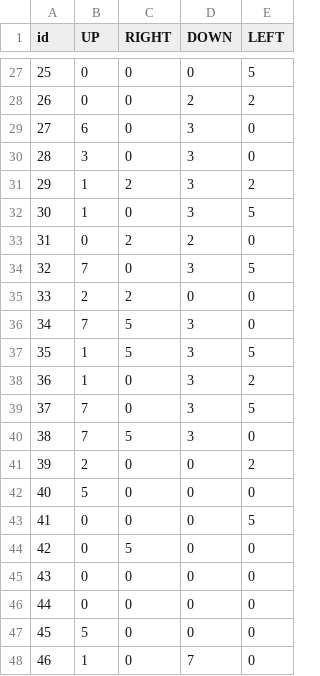
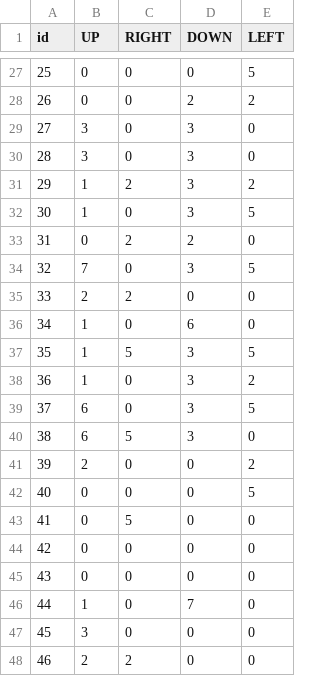
Before and after one commit to mich-ord88/wfc_mich-ord, a CSV file: reglas.csv, drawn as a sheet; only a part is shown, gaps mark what is left out; removed rows and columns are numbered as before the commit, all else as after; the diff names each change by its address in the sheet, - before the commit and + after, or states it on an @@ line.

Commit message:
modificaciones reglas

```diff
--- a/reglas.csv
+++ b/reglas.csv
-B29 (UP): 6
+B29 (UP): 3
-row 36: 34 | 7 | 5 | 3 | 0
+row 36: 34 | 1 | 0 | 6 | 0
-B39:B40 (UP): 7
+B39:B40 (UP): 6
-row 42: 40 | 5 | 0 | 0 | 0
@@ column A (id) renumbered between rows 42 and 46 @@
-row 47: 45 | 5 | 0 | 0 | 0
+row 47: 45 | 3 | 0 | 0 | 0
+row 48: 46 | 2 | 2 | 0 | 0
```
